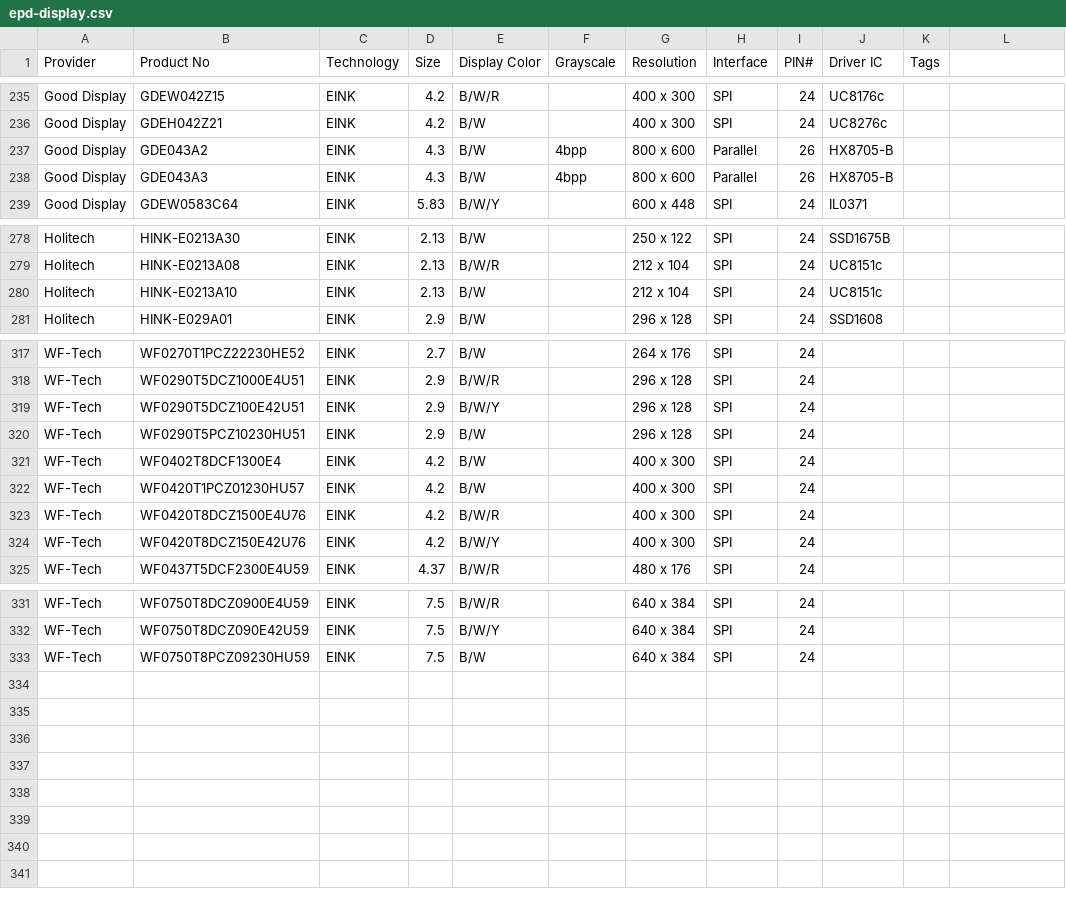
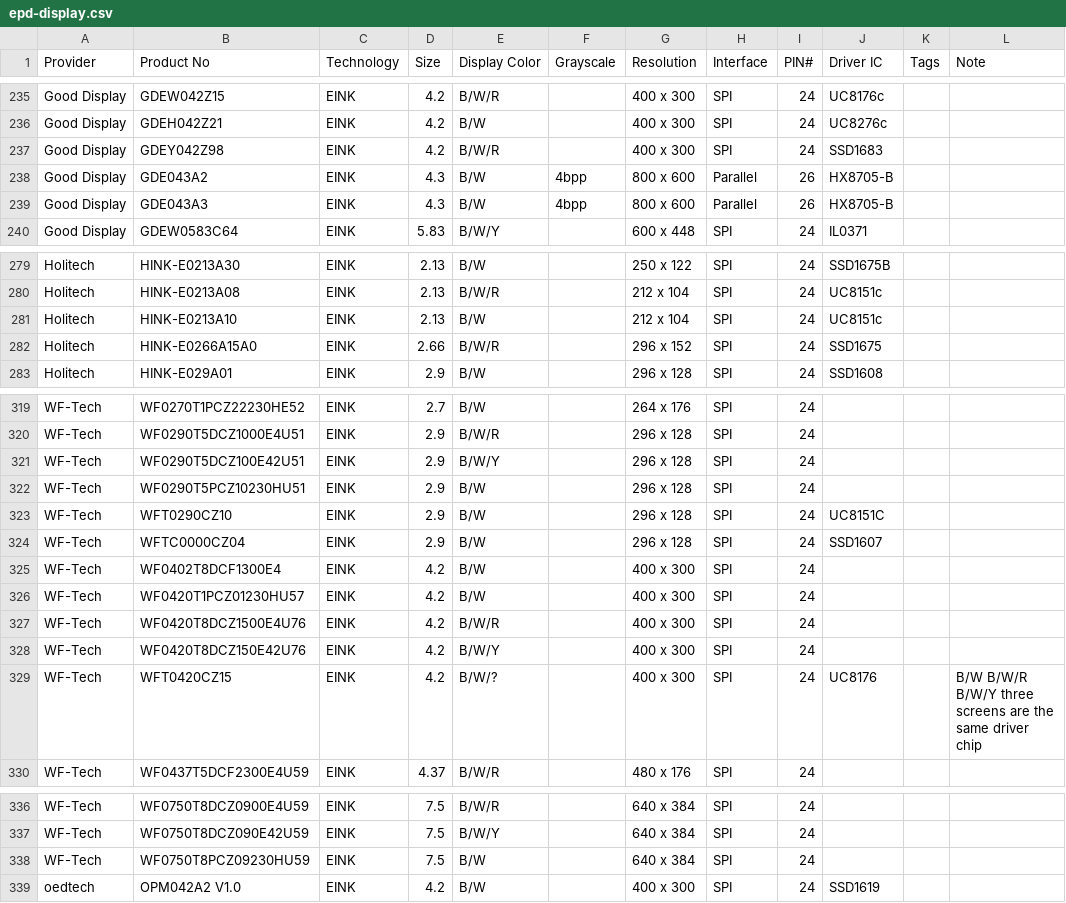
Before and after one commit to CursedHardware/epd-datasheet, a CSV file: epd-display.csv, drawn as a sheet; only a part is shown, gaps mark what is left out; the diff names each change by its address in the sheet, - before the commit and + after, or states it on an @@ line.

Commit message:
add some screen drive ic

```diff
--- a/epd-display.csv
+++ b/epd-display.csv
-L1: (empty)
+L1: Note
+row 237: Good Display | GDEY042Z98 | EINK | 4.2 | B/W/R |  | 400 x 300 | SPI | 24 | SSD1683
+row 282: Holitech | HINK-E0266A15A0 | EINK | 2.66 | B/W/R |  | 296 x 152 | SPI | 24 | SSD1675
+row 323: WF-Tech | WFT0290CZ10 | EINK | 2.9 | B/W |  | 296 x 128 | SPI | 24 | UC8151C
+row 324: WF-Tech | WFTC0000CZ04 | EINK | 2.9 | B/W |  | 296 x 128 | SPI | 24 | SSD1607
+row 329: WF-Tech | WFT0420CZ15 | EINK | 4.2 | B/W/? |  | 400 x 300 | SPI | 24 | UC8176 |  | B/W B/W/R B/W/Y three screens are the same driver chip
+row 339: oedtech | OPM042A2 V1.0 | EINK | 4.2 | B/W |  | 400 x 300 | SPI | 24 | SSD1619
```
